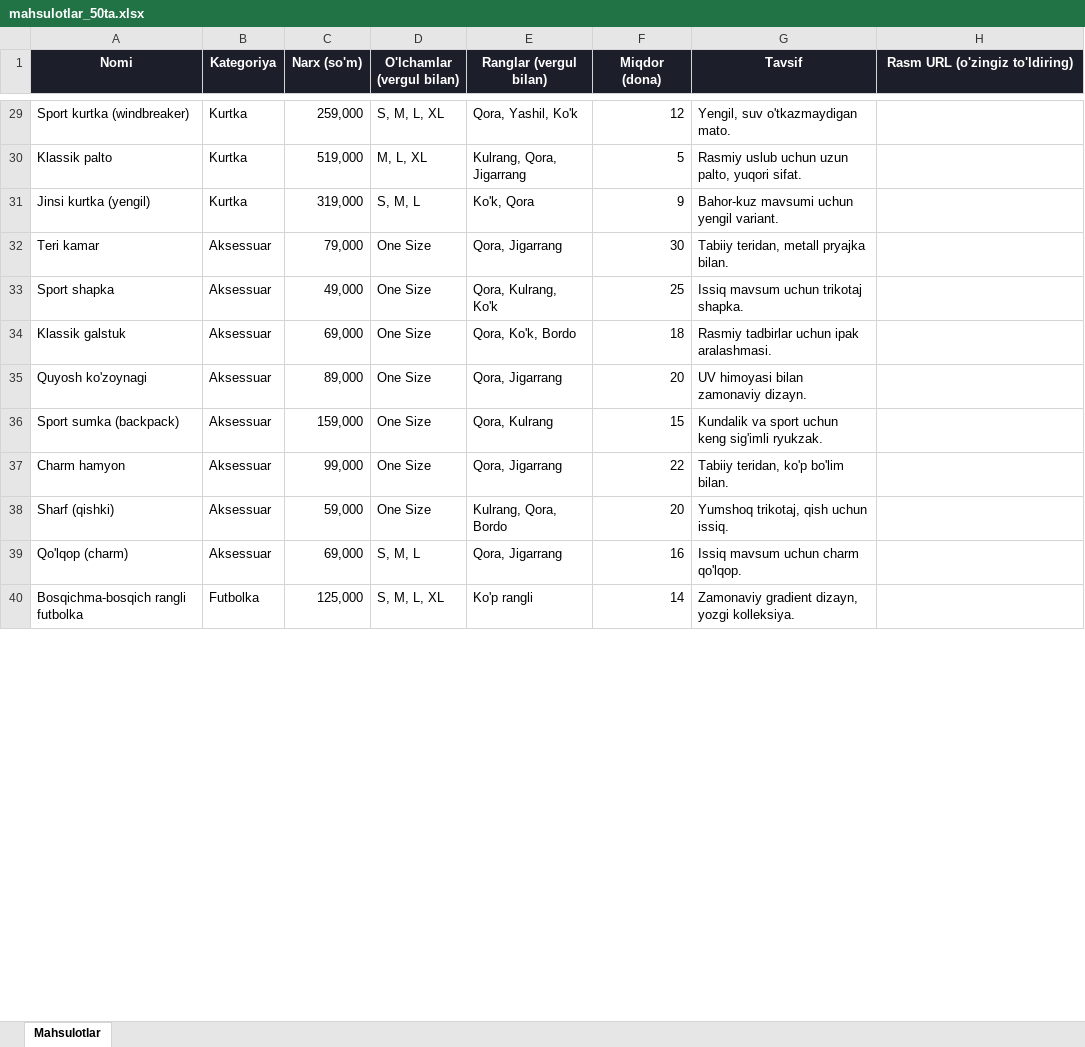
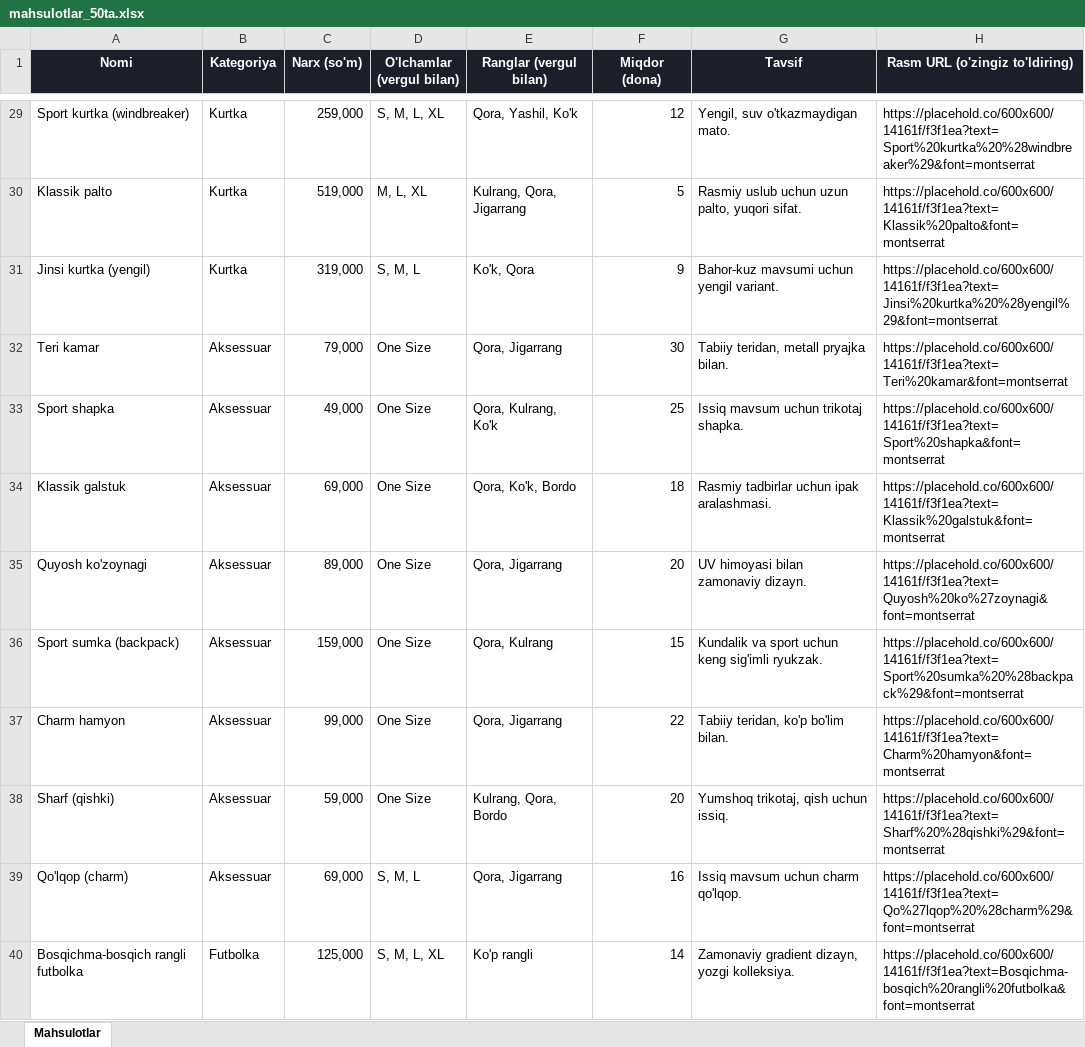
Before and after one commit to Amirxon21/adults-uz-bot, an Excel workbook: mahsulotlar_50ta.xlsx, sheet Mahsulotlar, drawn as a sheet; only a part is shown, gaps mark what is left out; values as stored, in another font and other column widths than the file's, no borders; the diff covers the shown part only; the diff names each change by its address in the sheet, - before the commit and + after, or states it on an @@ line.

Commit message:
Update mahsulotlar_50ta.xlsx

```diff
--- a/mahsulotlar_50ta.xlsx (sheet Mahsulotlar)
+++ b/mahsulotlar_50ta.xlsx (sheet Mahsulotlar)
-H29 (Rasm URL (o'zingiz to'ldiring)): (empty)
+H29 (Rasm URL (o'zingiz to'ldiring)): https://placehold.co/600x600/14161f/f3f1ea?text=Sport%20kurtka%20%28windbreaker%29&font=montserrat
-H30 (Rasm URL (o'zingiz to'ldiring)): (empty)
+H30 (Rasm URL (o'zingiz to'ldiring)): https://placehold.co/600x600/14161f/f3f1ea?text=Klassik%20palto&font=montserrat
-H31 (Rasm URL (o'zingiz to'ldiring)): (empty)
+H31 (Rasm URL (o'zingiz to'ldiring)): https://placehold.co/600x600/14161f/f3f1ea?text=Jinsi%20kurtka%20%28yengil%29&font=montserrat
-H32 (Rasm URL (o'zingiz to'ldiring)): (empty)
+H32 (Rasm URL (o'zingiz to'ldiring)): https://placehold.co/600x600/14161f/f3f1ea?text=Teri%20kamar&font=montserrat
-H33 (Rasm URL (o'zingiz to'ldiring)): (empty)
+H33 (Rasm URL (o'zingiz to'ldiring)): https://placehold.co/600x600/14161f/f3f1ea?text=Sport%20shapka&font=montserrat
-H34 (Rasm URL (o'zingiz to'ldiring)): (empty)
+H34 (Rasm URL (o'zingiz to'ldiring)): https://placehold.co/600x600/14161f/f3f1ea?text=Klassik%20galstuk&font=montserrat
-H35 (Rasm URL (o'zingiz to'ldiring)): (empty)
+H35 (Rasm URL (o'zingiz to'ldiring)): https://placehold.co/600x600/14161f/f3f1ea?text=Quyosh%20ko%27zoynagi&font=montserrat
-H36 (Rasm URL (o'zingiz to'ldiring)): (empty)
+H36 (Rasm URL (o'zingiz to'ldiring)): https://placehold.co/600x600/14161f/f3f1ea?text=Sport%20sumka%20%28backpack%29&font=montserrat
-H37 (Rasm URL (o'zingiz to'ldiring)): (empty)
+H37 (Rasm URL (o'zingiz to'ldiring)): https://placehold.co/600x600/14161f/f3f1ea?text=Charm%20hamyon&font=montserrat
-H38 (Rasm URL (o'zingiz to'ldiring)): (empty)
+H38 (Rasm URL (o'zingiz to'ldiring)): https://placehold.co/600x600/14161f/f3f1ea?text=Sharf%20%28qishki%29&font=montserrat
-H39 (Rasm URL (o'zingiz to'ldiring)): (empty)
+H39 (Rasm URL (o'zingiz to'ldiring)): https://placehold.co/600x600/14161f/f3f1ea?text=Qo%27lqop%20%28charm%29&font=montserrat
-H40 (Rasm URL (o'zingiz to'ldiring)): (empty)
+H40 (Rasm URL (o'zingiz to'ldiring)): https://placehold.co/600x600/14161f/f3f1ea?text=Bosqichma-bosqich%20rangli%20futbolka&font=montserrat
```
Also changed, not shown: 38 edited cells elsewhere in this sheet.
